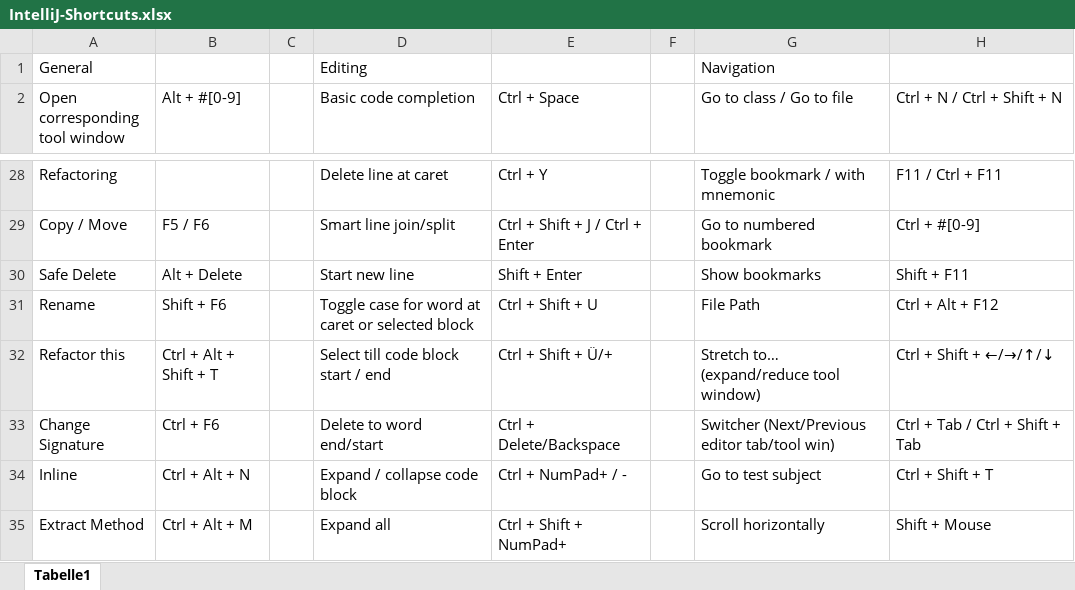
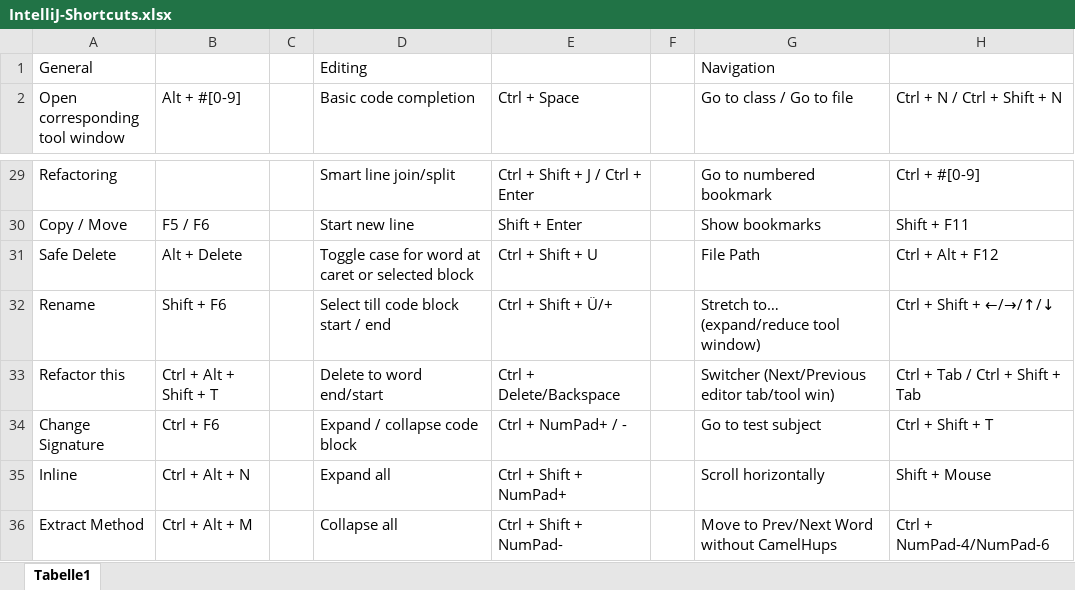
Before and after one commit to psicho2000/wiki, an Excel workbook: IntelliJ-Shortcuts.xlsx, sheet Tabelle1, drawn as a sheet; only a part is shown, gaps mark what is left out; values as stored, in another font and other column widths than the file's, no cell formats; addresses are those after the commit; the diff covers the shown part only; the diff names each change by its address in the sheet, - before the commit and + after, or states it on an @@ line.

```diff
--- a/IntelliJ-Shortcuts.xlsx (sheet Tabelle1)
+++ b/IntelliJ-Shortcuts.xlsx (sheet Tabelle1)
-D29 (Basic code completion): Delete line at caret
+D29 (Basic code completion): Smart line join/split
-E29 (Ctrl + Space): Ctrl + Y
+E29 (Ctrl + Space): Ctrl + Shift + J / Ctrl + Enter
-G29 (Go to class / Go to file): Toggle bookmark / with mnemonic
+G29 (Go to class / Go to file): Go to numbered bookmark
-H29 (Ctrl + N / Ctrl + Shift + N): F11 / Ctrl + F11
+H29 (Ctrl + N / Ctrl + Shift + N): Ctrl + #[0-9]
-D30 (Basic code completion): Smart line join/split
+D30 (Basic code completion): Start new line
-E30 (Ctrl + Space): Ctrl + Shift + J / Ctrl + Enter
+E30 (Ctrl + Space): Shift + Enter
-G30 (Go to class / Go to file): Go to numbered bookmark
+G30 (Go to class / Go to file): Show bookmarks
-H30 (Ctrl + N / Ctrl + Shift + N): Ctrl + #[0-9]
+H30 (Ctrl + N / Ctrl + Shift + N): Shift + F11
-D31 (Basic code completion): Start new line
+D31 (Basic code completion): Toggle case for word at caret or selected block
-E31 (Ctrl + Space): Shift + Enter
+E31 (Ctrl + Space): Ctrl + Shift + U
-G31 (Go to class / Go to file): Show bookmarks
+G31 (Go to class / Go to file): File Path
-H31 (Ctrl + N / Ctrl + Shift + N): Shift + F11
+H31 (Ctrl + N / Ctrl + Shift + N): Ctrl + Alt + F12
-D32 (Basic code completion): Toggle case for word at caret or selected block
+D32 (Basic code completion): Select till code block start / end
-E32 (Ctrl + Space): Ctrl + Shift + U
+E32 (Ctrl + Space): Ctrl + Shift + Ü/+
-G32 (Go to class / Go to file): File Path
+G32 (Go to class / Go to file): Stretch to… (expand/reduce tool window)
-H32 (Ctrl + N / Ctrl + Shift + N): Ctrl + Alt + F12
+H32 (Ctrl + N / Ctrl + Shift + N): Ctrl + Shift + ←/→/↑/↓
-D33 (Basic code completion): Select till code block start / end
+D33 (Basic code completion): Delete to word end/start
-E33 (Ctrl + Space): Ctrl + Shift + Ü/+
+E33 (Ctrl + Space): Ctrl + Delete/Backspace
-G33 (Go to class / Go to file): Stretch to… (expand/reduce tool window)
+G33 (Go to class / Go to file): Switcher (Next/Previous editor tab/tool win)
-H33 (Ctrl + N / Ctrl + Shift + N): Ctrl + Shift + ←/→/↑/↓
+H33 (Ctrl + N / Ctrl + Shift + N): Ctrl + Tab / Ctrl + Shift + Tab
-D34 (Basic code completion): Delete to word end/start
+D34 (Basic code completion): Expand / collapse code block
-E34 (Ctrl + Space): Ctrl + Delete/Backspace
+E34 (Ctrl + Space): Ctrl + NumPad+ / -
-G34 (Go to class / Go to file): Switcher (Next/Previous editor tab/tool win)
+G34 (Go to class / Go to file): Go to test subject
-H34 (Ctrl + N / Ctrl + Shift + N): Ctrl + Tab / Ctrl + Shift + Tab
+H34 (Ctrl + N / Ctrl + Shift + N): Ctrl + Shift + T
-D35 (Basic code completion): Expand / collapse code block
+D35 (Basic code completion): Expand all
-E35 (Ctrl + Space): Ctrl + NumPad+ / -
+E35 (Ctrl + Space): Ctrl + Shift + NumPad+
-G35 (Go to class / Go to file): Go to test subject
+G35 (Go to class / Go to file): Scroll horizontally
-H35 (Ctrl + N / Ctrl + Shift + N): Ctrl + Shift + T
+H35 (Ctrl + N / Ctrl + Shift + N): Shift + Mouse
-D36 (Basic code completion): Expand all
+D36 (Basic code completion): Collapse all
-E36 (Ctrl + Space): Ctrl + Shift + NumPad+
+E36 (Ctrl + Space): Ctrl + Shift + NumPad-
-G36 (Go to class / Go to file): Scroll horizontally
+G36 (Go to class / Go to file): Move to Prev/Next Word without CamelHups
-H36 (Ctrl + N / Ctrl + Shift + N): Shift + Mouse
+H36 (Ctrl + N / Ctrl + Shift + N): Ctrl + NumPad-4/NumPad-6
```
Also changed, not shown: 5 added rows, 5 removed rows and 140 edited cells elsewhere in this sheet, cell formats.
